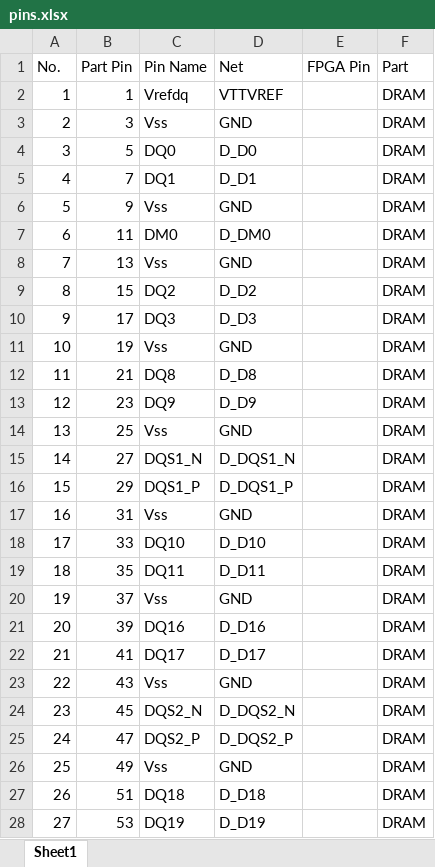
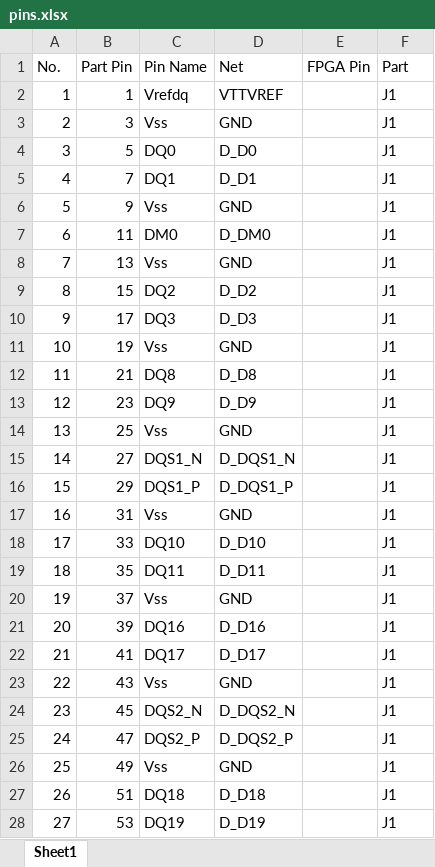
Before and after one commit to dau-dev/fpga-board, an Excel workbook: pins.xlsx, sheet Sheet1, drawn as a sheet; only a part is shown; values as stored, in another font and other column widths than the file's, no borders; the diff covers the shown part only; the diff names each change by its address in the sheet, - before the commit and + after, or states it on an @@ line.

```diff
--- a/pins.xlsx (sheet Sheet1)
+++ b/pins.xlsx (sheet Sheet1)
-F2:F28 (Part): DRAM
+F2:F28 (Part): J1
```
Also changed, not shown: 683 edited cells elsewhere in this sheet, bom.xlsx.
